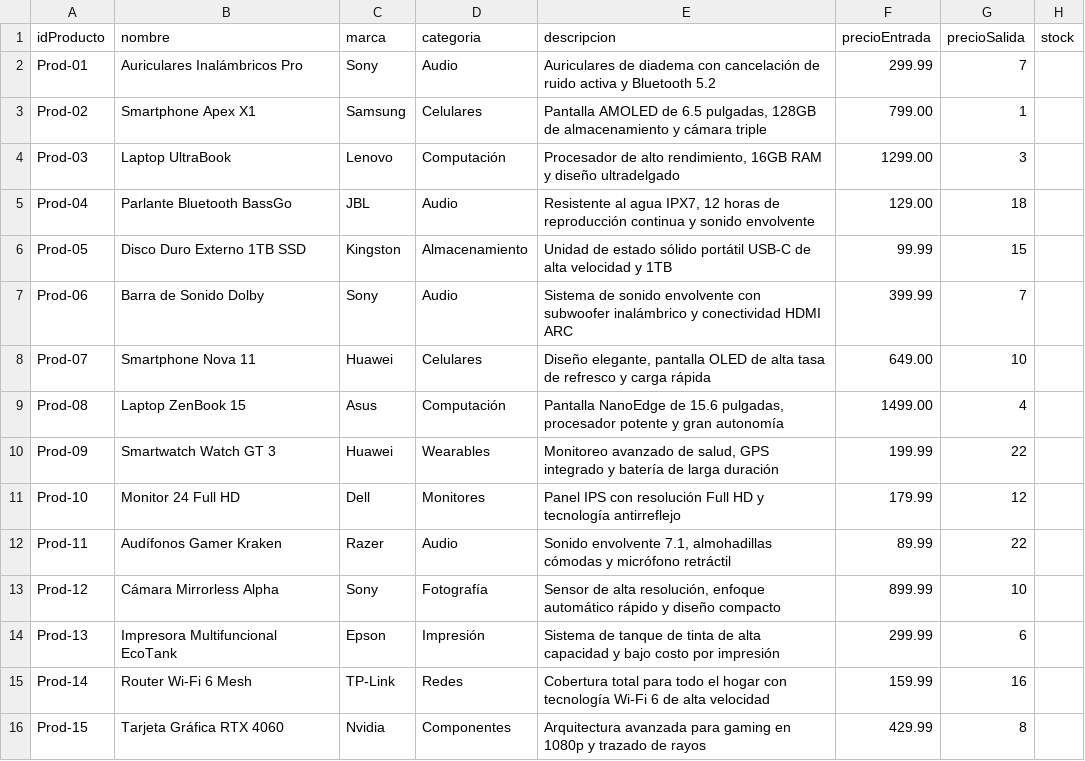
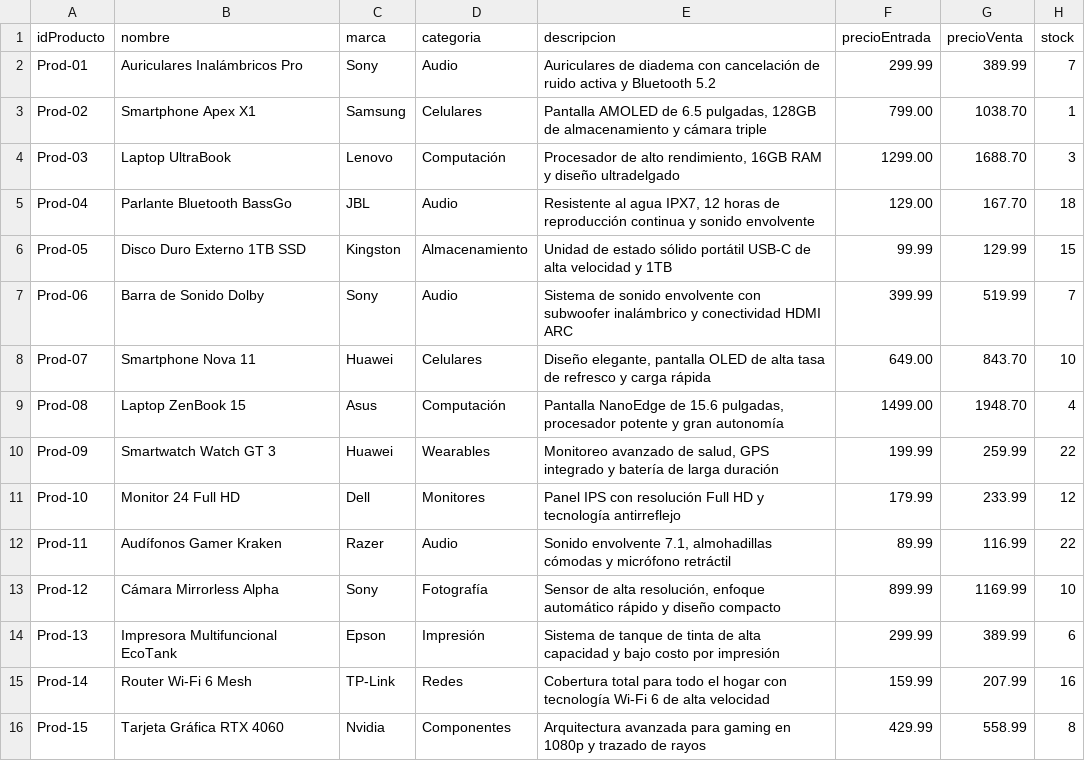
Before and after one commit to fausto-lang/Tech-Flow, a CSV file: data/inventario.csv, drawn as a sheet.

```diff
--- a/data/inventario.csv
+++ b/data/inventario.csv
@@ -1,16 +1,16 @@
-idProducto,nombre,marca,categoria,descripcion,precioEntrada,precioSalida,stock
-Prod-01,"Auriculares Inalámbricos Pro",Sony,Audio,"Auriculares de diadema con cancelación de ruido activa y Bluetooth 5.2",299.99,7
-Prod-02,"Smartphone Apex X1",Samsung,Celulares,"Pantalla AMOLED de 6.5 pulgadas, 128GB de almacenamiento y cámara triple",799.00,1
-Prod-03,"Laptop UltraBook",Lenovo,Computación,"Procesador de alto rendimiento, 16GB RAM y diseño ultradelgado",1299.00,3
-Prod-04,"Parlante Bluetooth BassGo",JBL,Audio,"Resistente al agua IPX7, 12 horas de reproducción continua y sonido envolvente",129.00,18
-Prod-05,"Disco Duro Externo 1TB SSD",Kingston,Almacenamiento,"Unidad de estado sólido portátil USB-C de alta velocidad y 1TB",99.99,15
-Prod-06,"Barra de Sonido Dolby",Sony,Audio,"Sistema de sonido envolvente con subwoofer inalámbrico y conectividad HDMI ARC",399.99,7
-Prod-07,"Smartphone Nova 11",Huawei,Celulares,"Diseño elegante, pantalla OLED de alta tasa de refresco y carga rápida",649.00,10
-Prod-08,"Laptop ZenBook 15",Asus,Computación,"Pantalla NanoEdge de 15.6 pulgadas, procesador potente y gran autonomía",1499.00,4
-Prod-09,"Smartwatch Watch GT 3",Huawei,Wearables,"Monitoreo avanzado de salud, GPS integrado y batería de larga duración",199.99,22
-Prod-10,"Monitor 24 Full HD",Dell,Monitores,"Panel IPS con resolución Full HD y tecnología antirreflejo",179.99,12
-Prod-11,"Audífonos Gamer Kraken",Razer,Audio,"Sonido envolvente 7.1, almohadillas cómodas y micrófono retráctil",89.99,22
-Prod-12,"Cámara Mirrorless Alpha",Sony,Fotografía,"Sensor de alta resolución, enfoque automático rápido y diseño compacto",899.99,10
-Prod-13,"Impresora Multifuncional EcoTank",Epson,Impresión,"Sistema de tanque de tinta de alta capacidad y bajo costo por impresión",299.99,6
-Prod-14,"Router Wi-Fi 6 Mesh",TP-Link,Redes,"Cobertura total para todo el hogar con tecnología Wi-Fi 6 de alta velocidad",159.99,16
-Prod-15,"Tarjeta Gráfica RTX 4060",Nvidia,Componentes,"Arquitectura avanzada para gaming en 1080p y trazado de rayos",429.99,8
+idProducto,nombre,marca,categoria,descripcion,precioEntrada,precioVenta,stock
+Prod-01,"Auriculares Inalámbricos Pro",Sony,Audio,"Auriculares de diadema con cancelación de ruido activa y Bluetooth 5.2",299.99,389.99,7
+Prod-02,"Smartphone Apex X1",Samsung,Celulares,"Pantalla AMOLED de 6.5 pulgadas, 128GB de almacenamiento y cámara triple",799.00,1038.70,1
+Prod-03,"Laptop UltraBook",Lenovo,Computación,"Procesador de alto rendimiento, 16GB RAM y diseño ultradelgado",1299.00,1688.70,3
+Prod-04,"Parlante Bluetooth BassGo",JBL,Audio,"Resistente al agua IPX7, 12 horas de reproducción continua y sonido envolvente",129.00,167.70,18
+Prod-05,"Disco Duro Externo 1TB SSD",Kingston,Almacenamiento,"Unidad de estado sólido portátil USB-C de alta velocidad y 1TB",99.99,129.99,15
+Prod-06,"Barra de Sonido Dolby",Sony,Audio,"Sistema de sonido envolvente con subwoofer inalámbrico y conectividad HDMI ARC",399.99,519.99,7
+Prod-07,"Smartphone Nova 11",Huawei,Celulares,"Diseño elegante, pantalla OLED de alta tasa de refresco y carga rápida",649.00,843.70,10
+Prod-08,"Laptop ZenBook 15",Asus,Computación,"Pantalla NanoEdge de 15.6 pulgadas, procesador potente y gran autonomía",1499.00,1948.70,4
+Prod-09,"Smartwatch Watch GT 3",Huawei,Wearables,"Monitoreo avanzado de salud, GPS integrado y batería de larga duración",199.99,259.99,22
+Prod-10,"Monitor 24 Full HD",Dell,Monitores,"Panel IPS con resolución Full HD y tecnología antirreflejo",179.99,233.99,12
+Prod-11,"Audífonos Gamer Kraken",Razer,Audio,"Sonido envolvente 7.1, almohadillas cómodas y micrófono retráctil",89.99,116.99,22
+Prod-12,"Cámara Mirrorless Alpha",Sony,Fotografía,"Sensor de alta resolución, enfoque automático rápido y diseño compacto",899.99,1169.99,10
+Prod-13,"Impresora Multifuncional EcoTank",Epson,Impresión,"Sistema de tanque de tinta de alta capacidad y bajo costo por impresión",299.99,389.99,6
+Prod-14,"Router Wi-Fi 6 Mesh",TP-Link,Redes,"Cobertura total para todo el hogar con tecnología Wi-Fi 6 de alta velocidad",159.99,207.99,16
+Prod-15,"Tarjeta Gráfica RTX 4060",Nvidia,Componentes,"Arquitectura avanzada para gaming en 1080p y trazado de rayos",429.99,558.99,8
```
Also changed, not shown: 27 other files.
